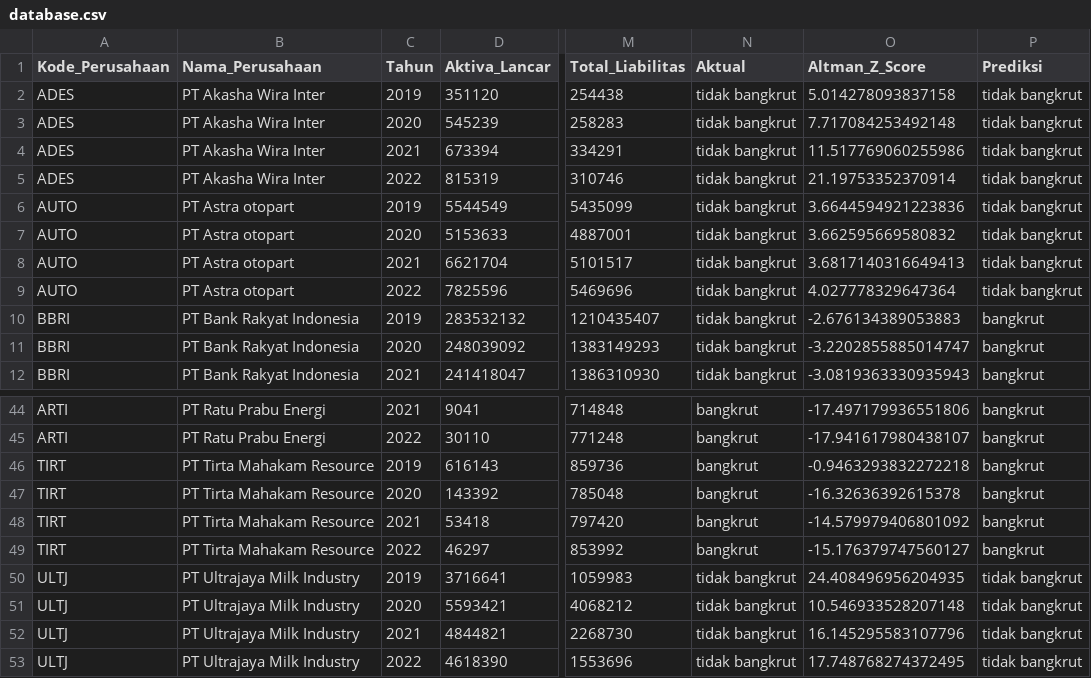
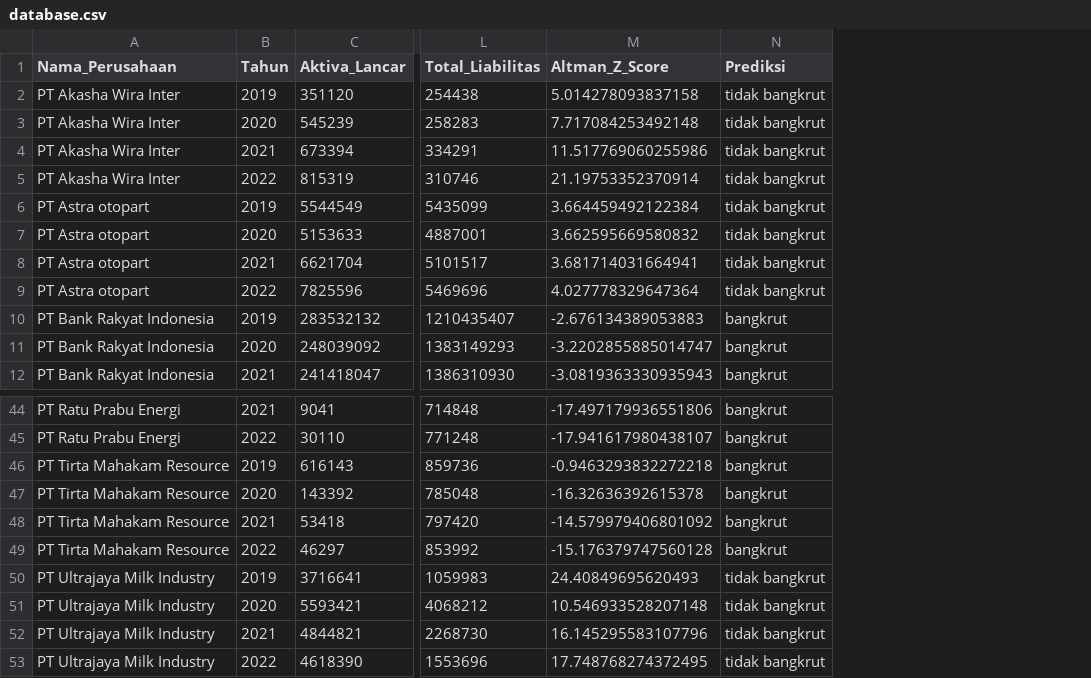
Before and after one commit to hanfarizi/altman, a CSV file: database/database.csv, drawn as a sheet; only a part is shown, gaps mark what is left out; removed rows and columns are numbered as before the commit, all else as after; the diff covers the shown part only; the diff names each change by its address in the sheet, - before the commit and + after, or states it on an @@ line.

Commit message:
change

```diff
--- a/database/database.csv
+++ b/database/database.csv
-column A (Kode_Perusahaan), rows 2-12: ADES | ADES | ADES | ADES | AUTO | AUTO | AUTO | AUTO | BBRI | BBRI | BBRI; rows 44-53: ARTI | ARTI | TIRT | TIRT | TIRT | TIRT | ULTJ | ULTJ | ULTJ | ULTJ
-column N (Aktual), rows 2-12: all tidak bangkrut; rows 44-53: bangkrut | bangkrut | bangkrut | bangkrut | bangkrut | bangkrut | tidak bangkrut | tidak bangkrut | tidak bangkrut | tidak bangkrut
-M6 (Altman_Z_Score): 3.6644594921223836
+M6 (Altman_Z_Score): 3.664459492122384
-M8 (Altman_Z_Score): 3.6817140316649413
+M8 (Altman_Z_Score): 3.681714031664941
-M49 (Altman_Z_Score): -15.176379747560127
+M49 (Altman_Z_Score): -15.176379747560128
-M50 (Altman_Z_Score): 24.408496956204935
+M50 (Altman_Z_Score): 24.40849695620493
```
Also changed, not shown: 6 edited cells elsewhere in this file.
